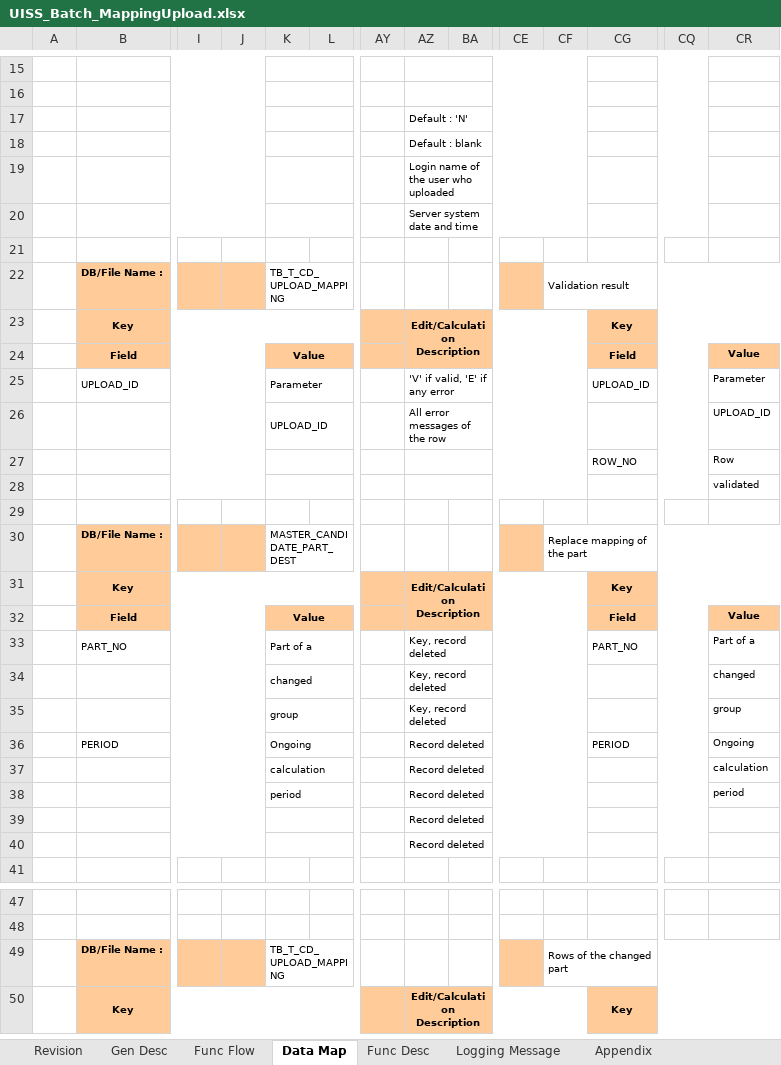
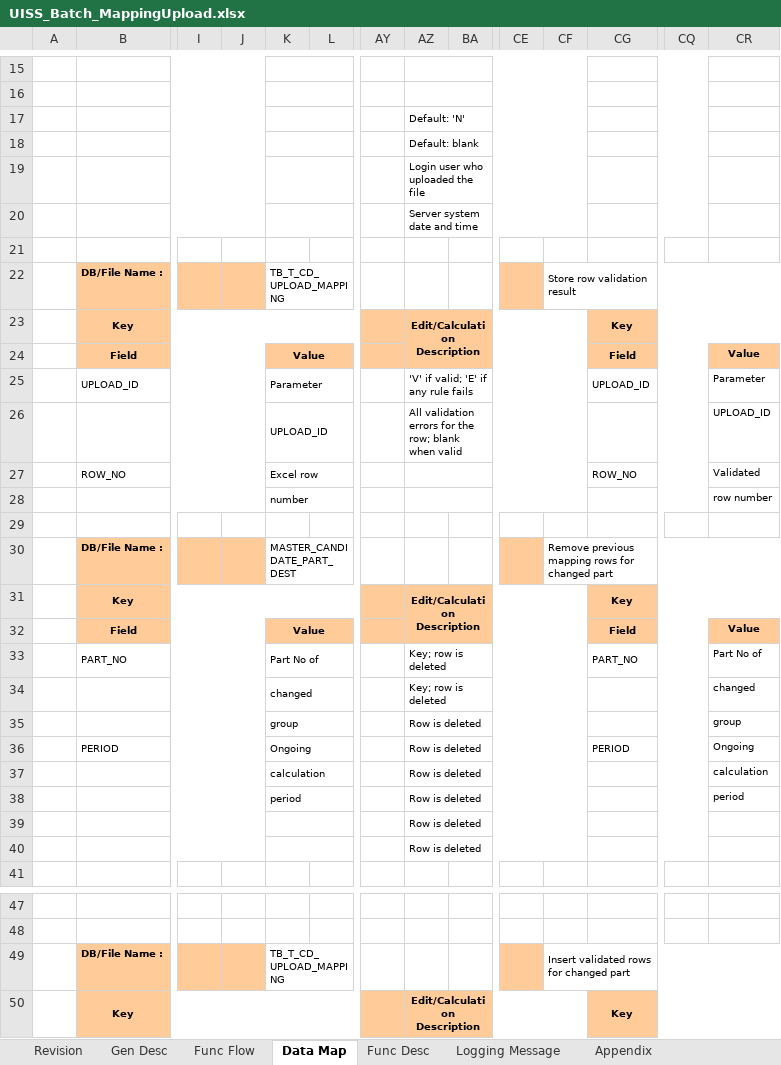
Before and after one commit to ivanrayhannn/crossdockpoc, an Excel workbook: UISS_Batch_MappingUpload.xlsx, sheet Data Map, drawn as a sheet; only a part is shown, gaps mark what is left out; values as stored, in another font and other column widths than the file's, no borders; removed rows and columns are numbered as before the commit, all else as after; rows hold the shown columns only; the diff covers the shown part only; the diff names each change by its address in the sheet, - before the commit and + after, or states it on an @@ line.

```diff
--- a/UISS_Batch_MappingUpload.xlsx (sheet Data Map)
+++ b/UISS_Batch_MappingUpload.xlsx (sheet Data Map)
-AZ17: Default : 'N'
+AZ17: Default: 'N'
-AZ18: Default : blank
+AZ18: Default: blank
-AZ19: Login name of the user who uploaded
+AZ19: Login user who uploaded the file
-CF22: Validation result
+CF22: Store row validation result
-AZ25: 'V' if valid, 'E' if any error
+AZ25: 'V' if valid; 'E' if any rule fails
-AZ26: All error messages of the row
+AZ26: All validation errors for the row; blank when valid
-row 27:  |  |  |  |  |  |  |  |  |  |  | ROW_NO |  | Row
-row 28:  |  |  |  |  |  |  |  |  |  |  |  |  | validated
+row 27:  | ROW_NO |  |  | Excel row |  |  |  |  |  |  | ROW_NO |  | Validated
+row 28:  |  |  |  | number |  |  |  |  |  |  |  |  | row number
-CF30: Replace mapping of the part
+CF30: Remove previous mapping rows for changed part
-K33: Part of a
+K33: Part No of
-AZ33:AZ34: Key, record deleted
+AZ33:AZ34: Key; row is deleted
-CR33: Part of a
+CR33: Part No of
-AZ35: Key, record deleted
+AZ35: Row is deleted
-AZ36:AZ40: Record deleted
+AZ36:AZ40: Row is deleted
-CF49: Rows of the changed part
+CF49: Insert validated rows for changed part
```
Also changed, not shown: 1 added row, 1 removed row and 27 edited cells elsewhere in this sheet, sheet Func Desc, sheet Appendix, sheet Gen Desc, sheet Func Flow, sheet Logging Message, sheet Revision, charts or pictures, UISS_Batch_PartListUpload.xlsx, 1 other file.
